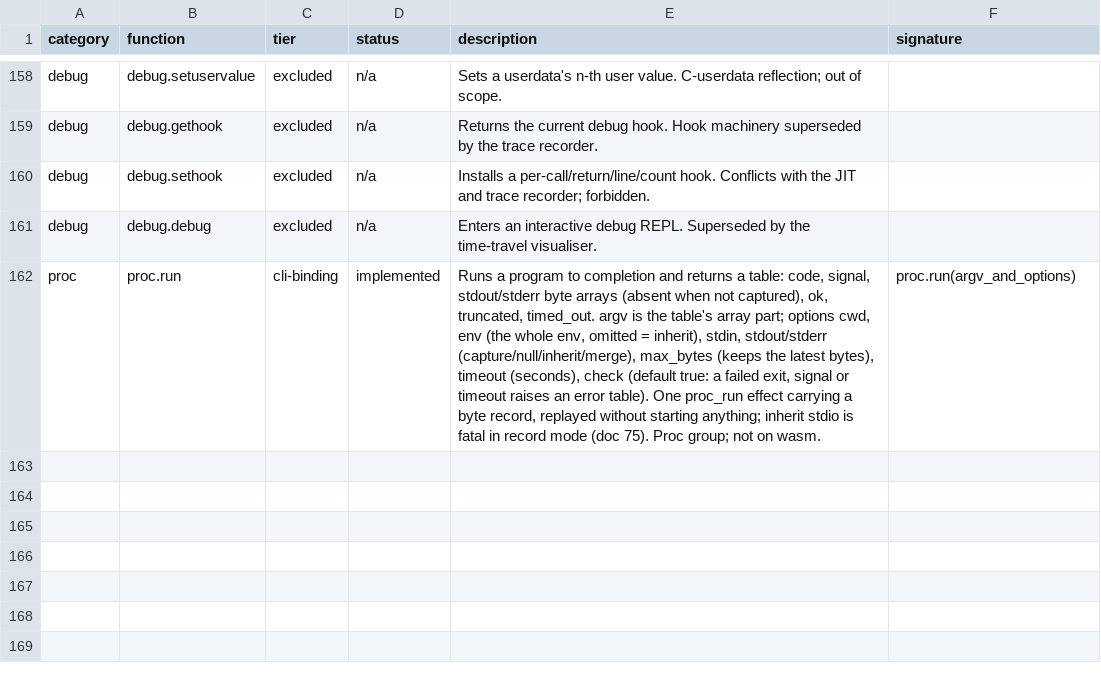
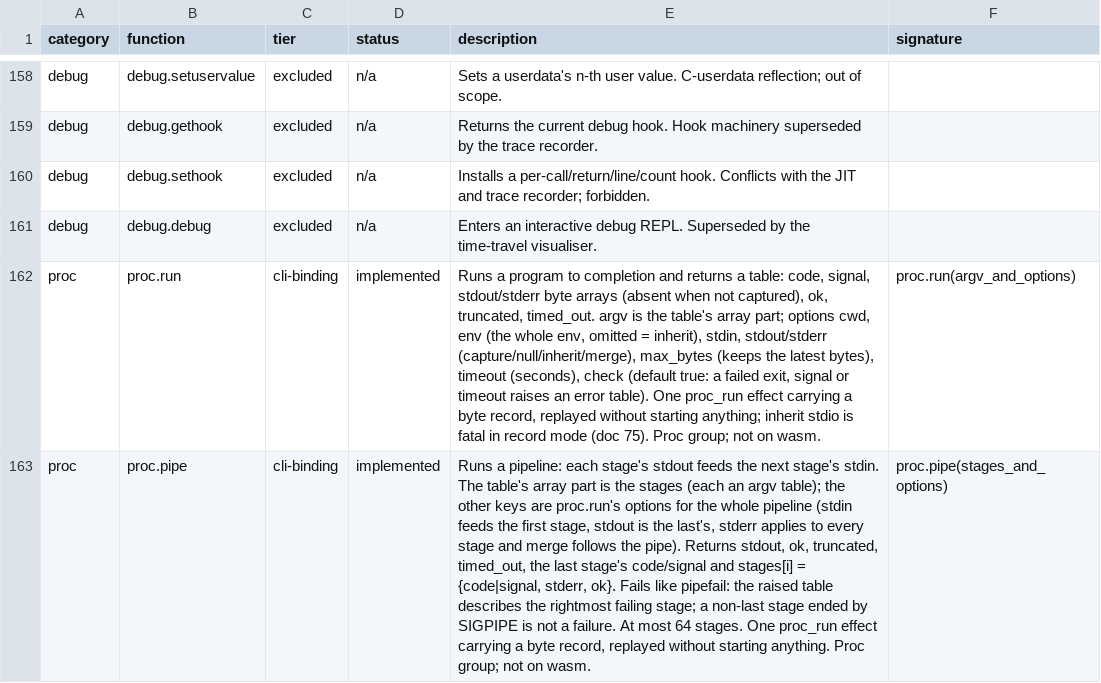
Before and after one commit to serialexp/lune, a CSV file: docs/lua-stdlib-inventory.csv, drawn as a sheet; only a part is shown, gaps mark what is left out; the diff names each change by its address in the sheet, - before the commit and + after, or states it on an @@ line.

```diff
--- a/docs/lua-stdlib-inventory.csv
+++ b/docs/lua-stdlib-inventory.csv
+row 163: proc | proc.pipe | cli-binding | implemented | Runs a pipeline: each stage's stdout feeds the next stage's stdin. The table's array part is the stages (each an argv table); the other keys are proc.run's options for the whole pipeline (stdin feeds the first stage, stdout is the last's, stderr applies to every stage and merge follows the pipe). Returns stdout, ok, truncated, timed_out, the last stage's code/signal and stages[i] = {code|signal, stderr, ok}. Fails like pipefail: the raised table describes the rightmost failing stage; a non-last stage ended by SIGPIPE is not a failure. At most 64 stages. One proc_run effect carrying a byte record, replayed without starting anything. Proc group; not on wasm. | proc.pipe(stages_and_options)
```
Also changed, not shown: bench/refs/output-hashes.tsv, 9 other files.
